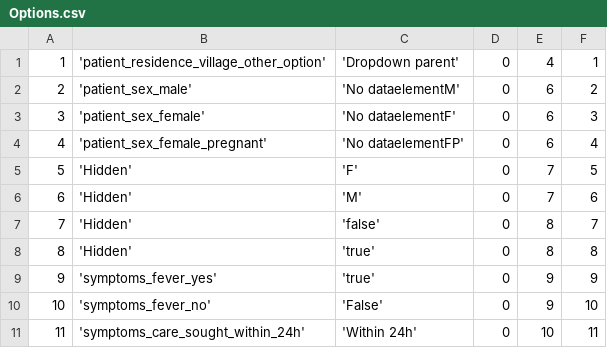
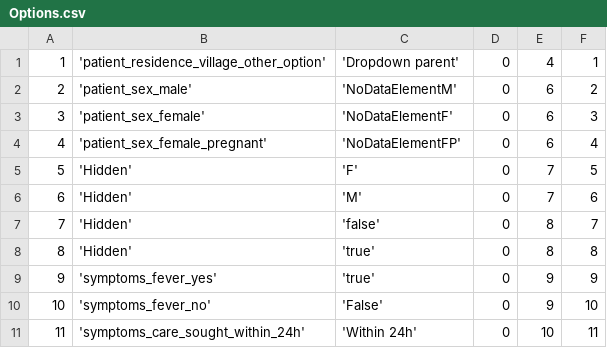
Before and after one commit to EyeSeeTea/pictureapp, a CSV file: app/src/myanmar/assets/Options.csv, drawn as a sheet; only a part is shown.

```diff
--- a/app/src/myanmar/assets/Options.csv
+++ b/app/src/myanmar/assets/Options.csv
@@ -1,5 +1,5 @@
 1;'patient_residence_village_other_option';'Dropdown parent';0;4;1
-2;'patient_sex_male';'No dataelementM';0;6;2
-3;'patient_sex_female';'No dataelementF';0;6;3
-4;'patient_sex_female_pregnant';'No dataelementFP';0;6;4
+2;'patient_sex_male';'NoDataElementM';0;6;2
+3;'patient_sex_female';'NoDataElementF';0;6;3
+4;'patient_sex_female_pregnant';'NoDataElementFP';0;6;4
 5;'Hidden';'F';0;7;5
```
Also changed, not shown: app/src/myanmar/assets/Questions.csv, 13 other files.
